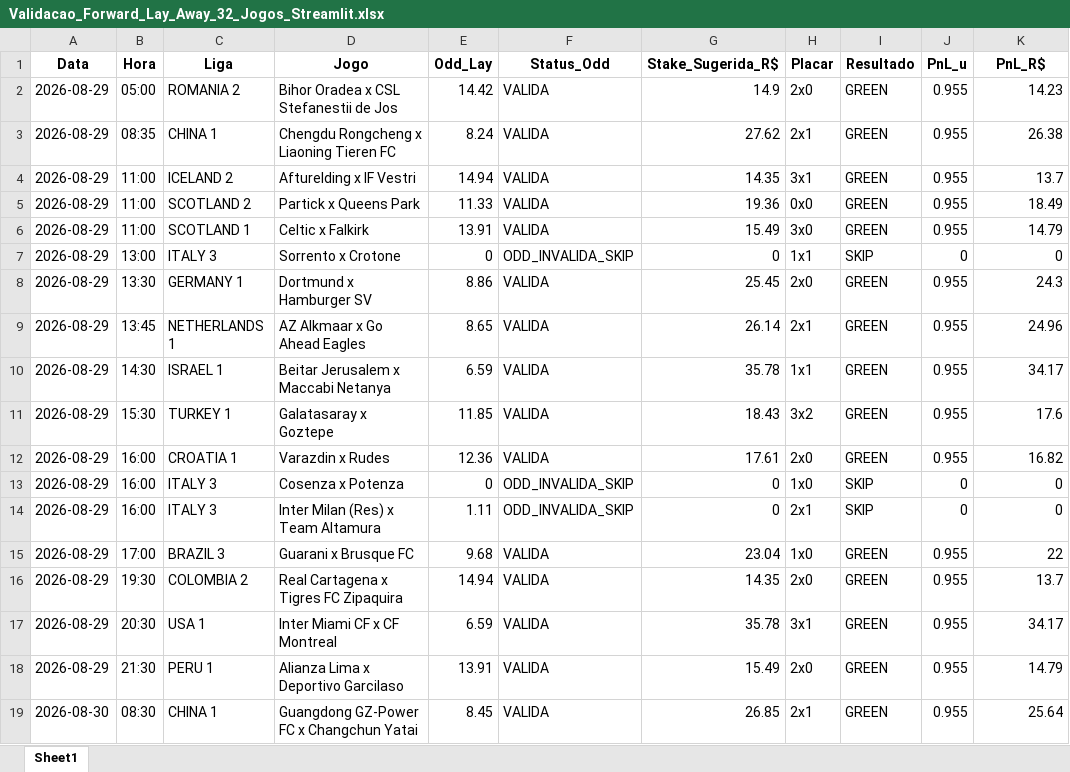
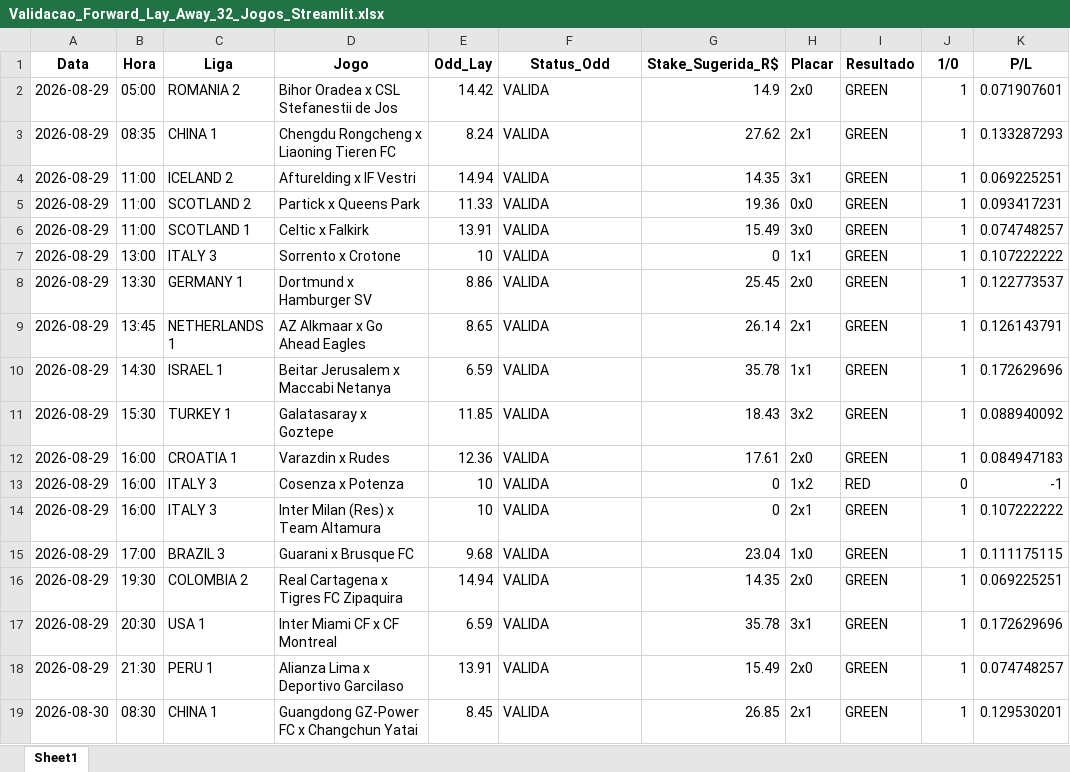
Before and after one commit to rpthiago/ARKAD_PROD, an Excel workbook: metodos_aprovados/Validacao_Forward_Lay_Away_32_Jogos_Streamlit.xlsx, sheet Sheet1, drawn as a sheet; only a part is shown; values as stored, in another font and other column widths than the file's, no borders; the diff covers the shown part only; the diff names each change by its address in the sheet, - before the commit and + after, or states it on an @@ line.

```diff
--- a/metodos_aprovados/Validacao_Forward_Lay_Away_32_Jogos_Streamlit.xlsx (sheet Sheet1)
+++ b/metodos_aprovados/Validacao_Forward_Lay_Away_32_Jogos_Streamlit.xlsx (sheet Sheet1)
-J1: PnL_u
+J1: 1/0
-K1: PnL_R$
+K1: P/L
-J2:J6 (1/0): 0.955
+J2:J6 (1/0): 1
-K2 (P/L): 14.23
+K2 (P/L): 0.071907601
-K3 (P/L): 26.38
+K3 (P/L): 0.133287293
-K4 (P/L): 13.7
+K4 (P/L): 0.069225251
-K5 (P/L): 18.49
+K5 (P/L): 0.093417231
-K6 (P/L): 14.79
+K6 (P/L): 0.074748257
-E7 (Odd_Lay): 0
+E7 (Odd_Lay): 10
-F7 (Status_Odd): ODD_INVALIDA_SKIP
+F7 (Status_Odd): VALIDA
-I7 (Resultado): SKIP
+I7 (Resultado): GREEN
-J7 (1/0): 0
+J7 (1/0): 1
-K7 (P/L): 0
+K7 (P/L): 0.107222222
-J8:J12 (1/0): 0.955
+J8:J12 (1/0): 1
-K8 (P/L): 24.3
+K8 (P/L): 0.122773537
-K9 (P/L): 24.96
+K9 (P/L): 0.126143791
-K10 (P/L): 34.17
+K10 (P/L): 0.172629696
-K11 (P/L): 17.6
+K11 (P/L): 0.088940092
-K12 (P/L): 16.82
+K12 (P/L): 0.084947183
-E13 (Odd_Lay): 0
+E13 (Odd_Lay): 10
-F13:F14 (Status_Odd): ODD_INVALIDA_SKIP
+F13:F14 (Status_Odd): VALIDA
-H13 (Placar): 1x0
+H13 (Placar): 1x2
-I13 (Resultado): SKIP
+I13 (Resultado): RED
-K13 (P/L): 0
+K13 (P/L): -1
-E14 (Odd_Lay): 1.11
+E14 (Odd_Lay): 10
-I14 (Resultado): SKIP
+I14 (Resultado): GREEN
-J14 (1/0): 0
+J14 (1/0): 1
-K14 (P/L): 0
+K14 (P/L): 0.107222222
-J15:J19 (1/0): 0.955
+J15:J19 (1/0): 1
-K15 (P/L): 22
+K15 (P/L): 0.111175115
-K16 (P/L): 13.7
+K16 (P/L): 0.069225251
-K17 (P/L): 34.17
+K17 (P/L): 0.172629696
-K18 (P/L): 14.79
+K18 (P/L): 0.074748257
-K19 (P/L): 25.64
+K19 (P/L): 0.129530201
```
Also changed, not shown: 28 edited cells elsewhere in this sheet, metodos_aprovados/Validacao_Forward_Lay_Over45_29_30_Agosto.xlsx, placares_manuais.xlsx, 10 other files.
